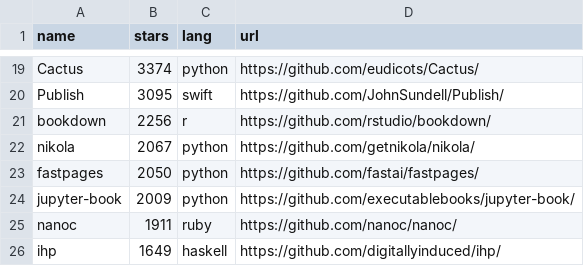
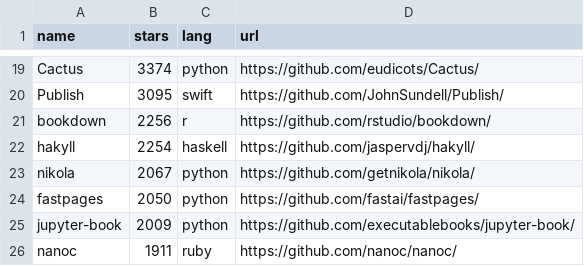
Before and after one commit to epogrebnyak/ssg-dataset, a CSV file: data/ssg.csv, drawn as a sheet; only a part is shown, gaps mark what is left out; the shorter side is filled out with more unchanged rows.

Commit message:
added @jaspervdj hakyll

```diff
--- a/data/ssg.csv
+++ b/data/ssg.csv
@@ -21,2 +21,3 @@ Publish,3095,swift,https://github.com/JohnSundell/Publish/
 bookdown,2256,r,https://github.com/rstudio/bookdown/
+hakyll,2254,haskell,https://github.com/jaspervdj/hakyll/
 nikola,2067,python,https://github.com/getnikola/nikola/
```
Also changed, not shown: 1 other file.
